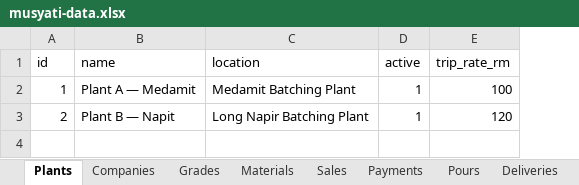
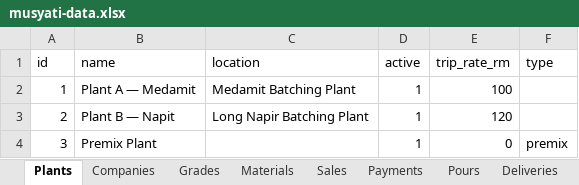
Before and after one commit to nashlim01/musyati_dashboard, an Excel workbook: server/data/musyati-data.xlsx, sheet Plants, drawn as a sheet; values as stored, in another font and other column widths than the file's, no borders; the diff names each change by its address in the sheet, - before the commit and + after, or states it on an @@ line.

```diff
--- a/server/data/musyati-data.xlsx (sheet Plants)
+++ b/server/data/musyati-data.xlsx (sheet Plants)
+column F (type), empty
+row 4: 3 | Premix Plant |  | 1 | 0 | premix
```
Also changed, not shown: sheet Payments, sheet Sales, sheet Attendance, 25 other files.
